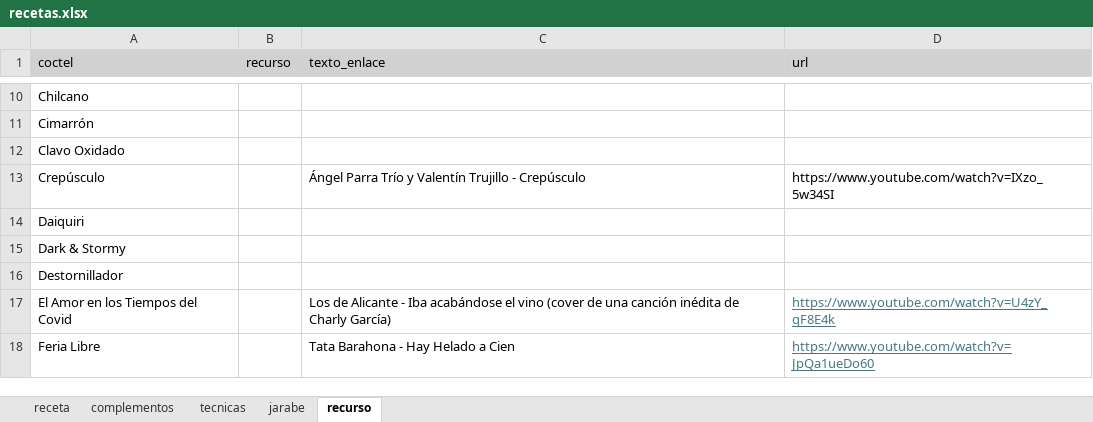
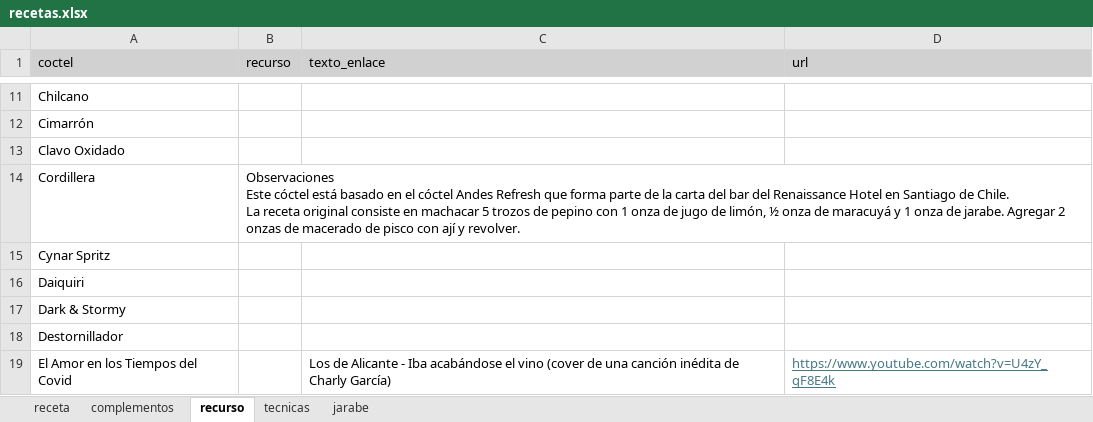
Before and after one commit to cargomir/clubdelicores, an Excel workbook: data/recetas.xlsx, sheet recurso, drawn as a sheet; only a part is shown, gaps mark what is left out; the shorter side is filled out with more unchanged rows; values as stored, in another font and other column widths than the file's, no borders; removed rows and columns are numbered as before the commit, all else as after; ↵ is a line break in a cell; the diff covers the shown part only; the diff names each change by its address in the sheet, - before the commit and + after, or states it on an @@ line.

```diff
--- a/data/recetas.xlsx (sheet recurso)
+++ b/data/recetas.xlsx (sheet recurso)
@@ sheet tab order changed: receta | complementos | recurso | tecnicas | jarabe @@
-row 13: Crepúsculo |  | Ángel Parra Trío y Valentín Trujillo - Crepúsculo | https://www.youtube.com/watch?v=IXzo_5w34SI
+row 14: Cordillera | Observaciones ↵ Este cóctel está basado en el cóctel Andes Refresh que forma parte de la carta del bar del Renaissance Hotel en Santiago de Chile. ↵ La receta original consiste en machacar 5 trozos de pepino con 1 onza de jugo de limón, ½ onza de maracuyá y 1 onza de jarabe. Agregar 2 onzas de macerado de pisco con ají y revolver.
+row 15: Cynar Spritz
```
Also changed, not shown: 7 added rows, 3 removed rows and 3 edited cells elsewhere in this sheet, sheet receta, sheet complementos, sheet tecnicas, formulas that keep their value, 10 other files.
